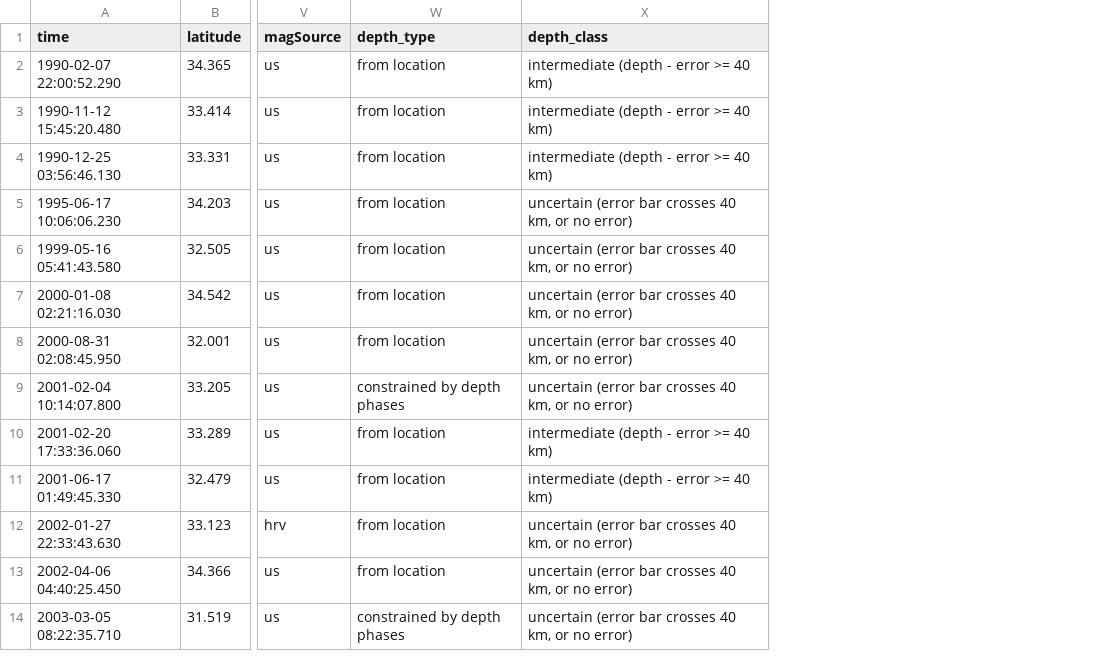
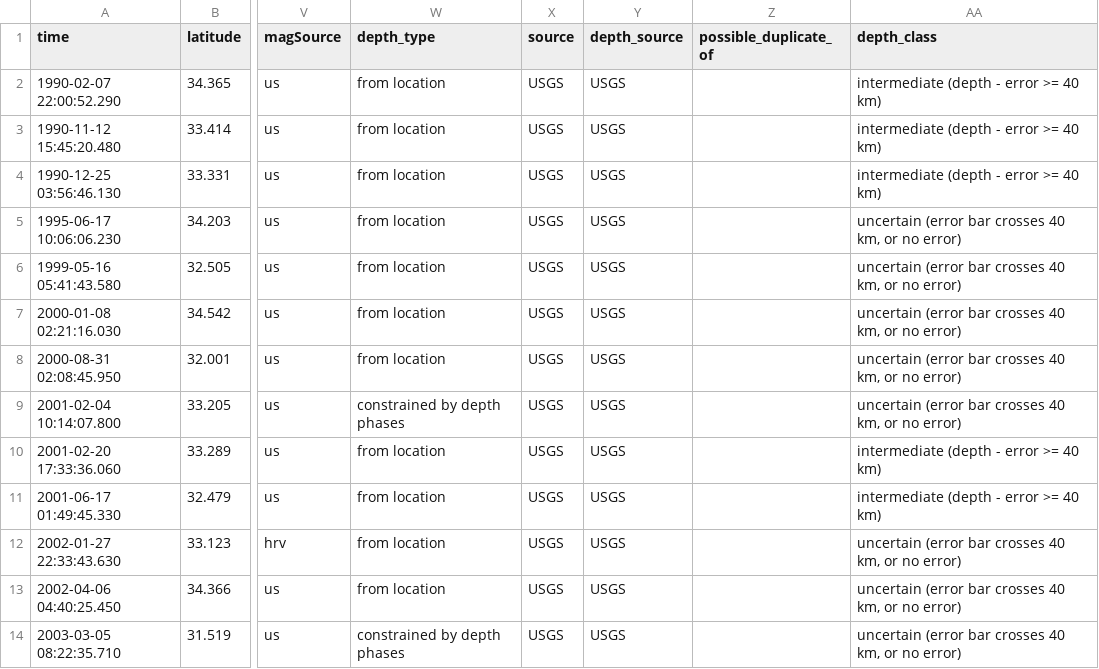
Before and after one commit to meuu09/aimlproj, a CSV file: results/excluding_fixed/catalog_M4.4_1990plus.csv, drawn as a sheet; only a part is shown, gaps mark what is left out; the diff names each change by its address in the sheet, - before the commit and + after, or states it on an @@ line.

```diff
--- a/results/excluding_fixed/catalog_M4.4_1990plus.csv
+++ b/results/excluding_fixed/catalog_M4.4_1990plus.csv
+column X (source), rows 2-14: all USGS
+column Y (depth_source), rows 2-14: all USGS
+column Z (possible_duplicate_of), empty
```
Also changed, not shown: results/excluding_fixed/depth_clusters/events_with_clusters.csv, results/excluding_fixed/kishtwar/kishtwar_catalog.csv, 27 other files.
